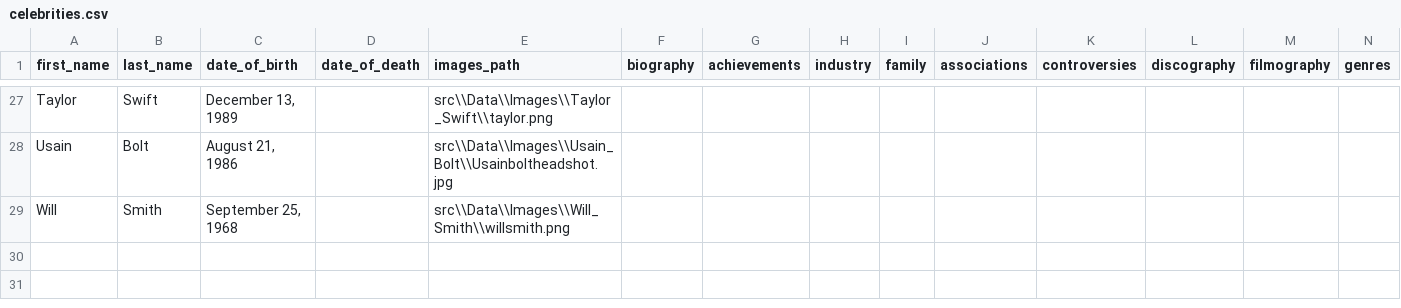
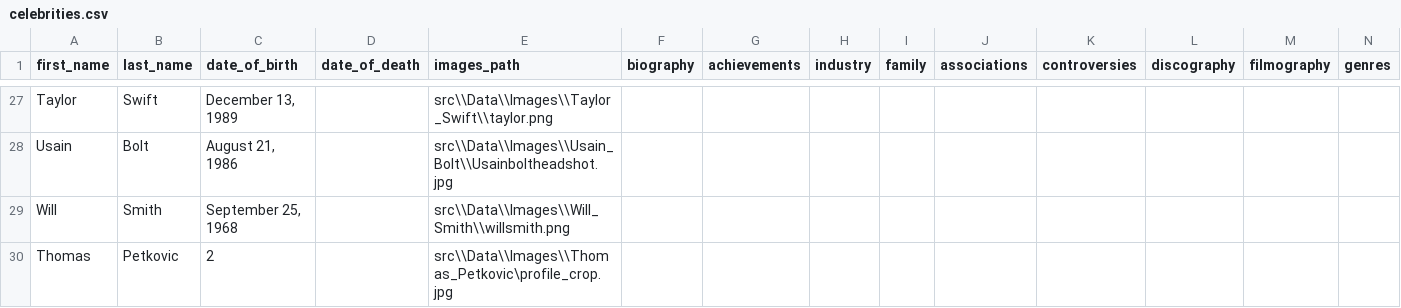
Before and after one commit to matteogeraldo05/TernOps, a CSV file: src/Data/celebrities.csv, drawn as a sheet; only a part is shown, gaps mark what is left out; rows hold the shown columns only; the diff names each change by its address in the sheet, - before the commit and + after, or states it on an @@ line.

```diff
--- a/src/Data/celebrities.csv
+++ b/src/Data/celebrities.csv
+row 30: Thomas | Petkovic | 2 |  | src\\Data\\Images\\Thomas_Petkovic\profile_crop.jpg
```
Also changed, not shown: 1 other file.
